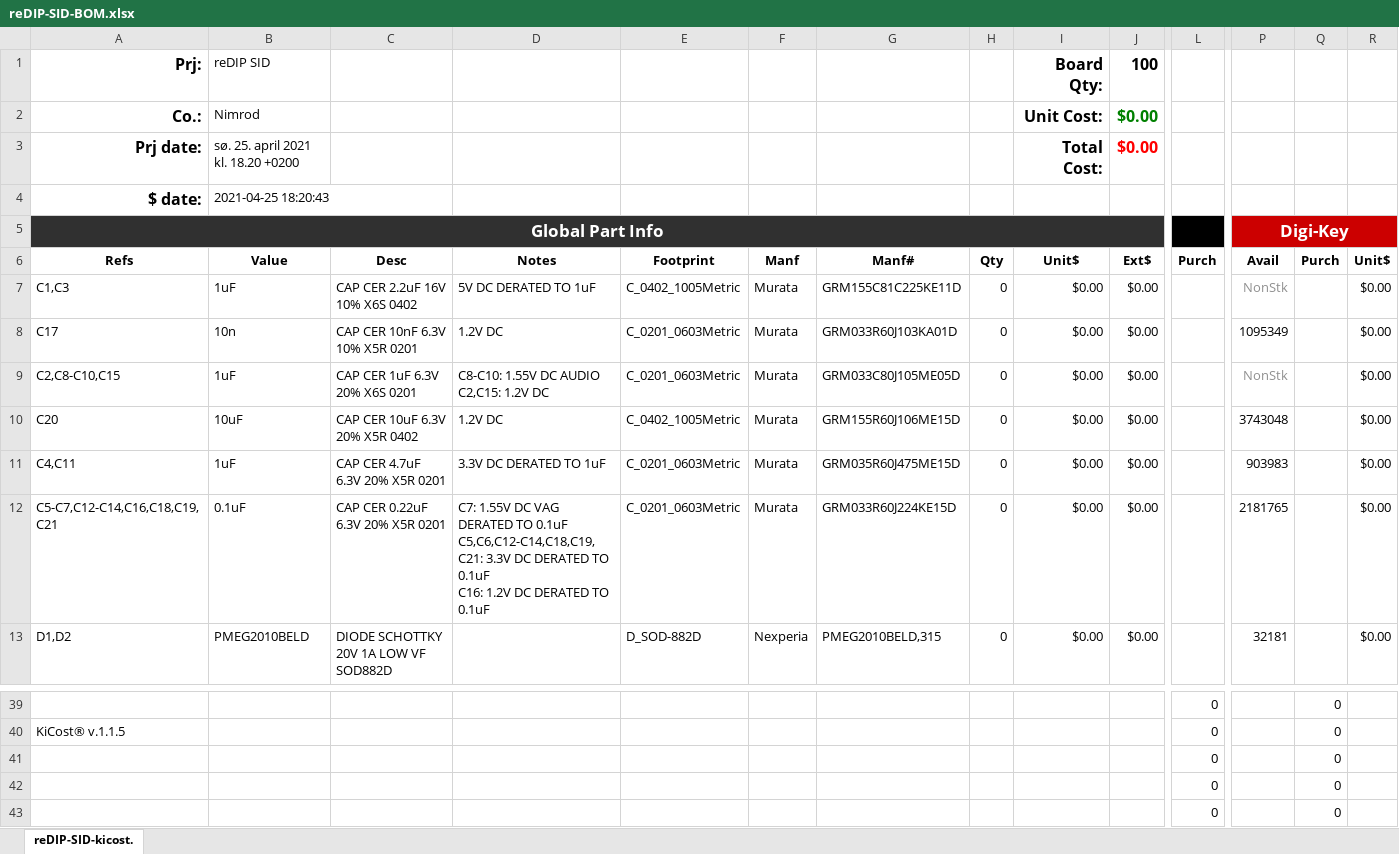
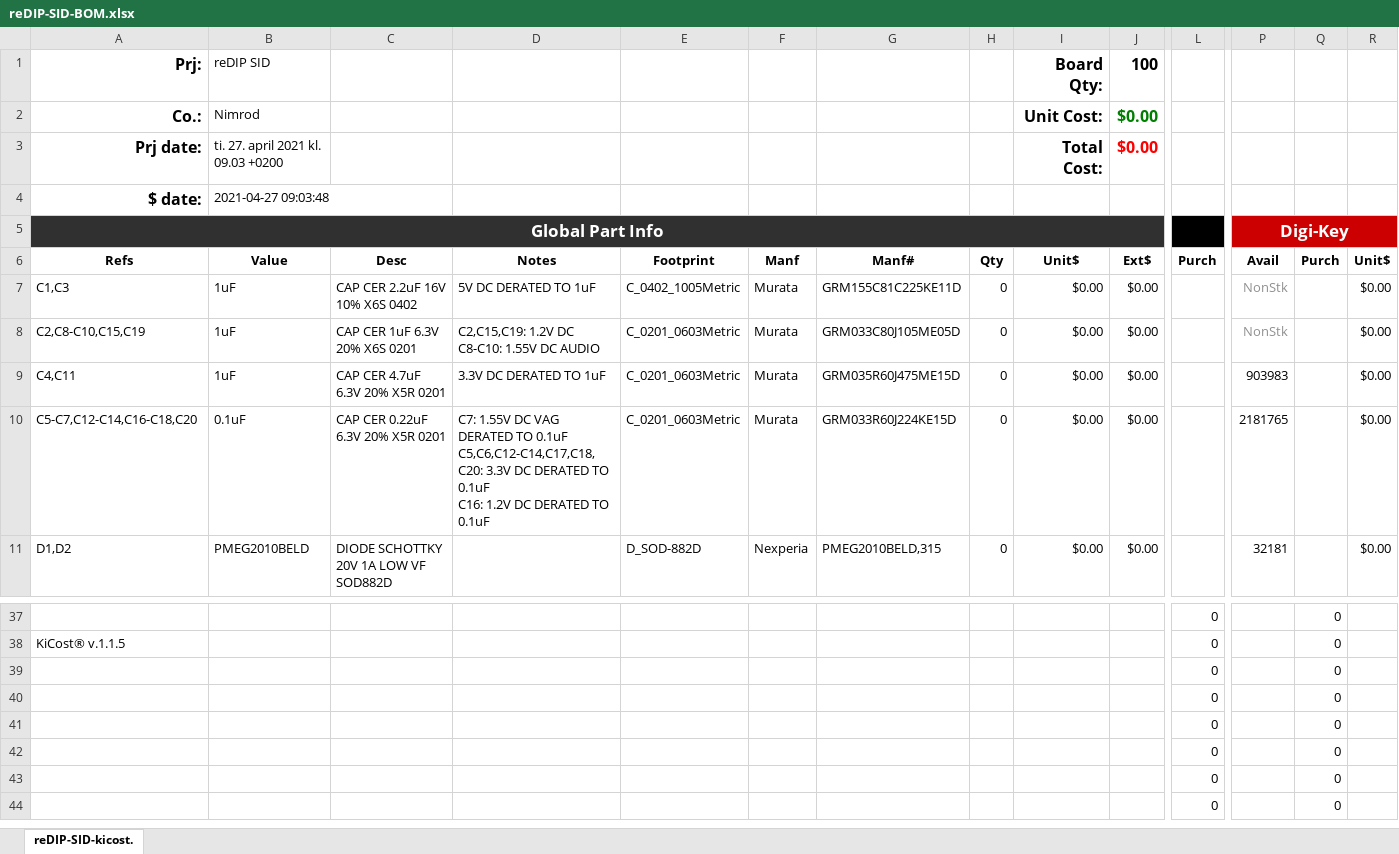
Before and after one commit to daglem/reDIP-SID, an Excel workbook: hardware/manufacture/reDIP-SID-BOM.xlsx, sheet reDIP-SID-kicost., drawn as a sheet; only a part is shown, gaps mark what is left out; the shorter side is filled out with more unchanged rows; values as stored, in another font and other column widths than the file's, no borders; conditional formats not drawn; removed rows and columns are numbered as before the commit, all else as after; rows hold the shown columns only; ↵ is a line break in a cell; the diff names each change by its address in the sheet, - before the commit and + after, or states it on an @@ line.

```diff
--- a/hardware/manufacture/reDIP-SID-BOM.xlsx (sheet reDIP-SID-kicost.)
+++ b/hardware/manufacture/reDIP-SID-BOM.xlsx (sheet reDIP-SID-kicost.)
-B3: sø. 25. april 2021 kl. 18.20 +0200
+B3: ti. 27. april 2021 kl. 09.03 +0200
-B4: 2021-04-25 18:20:43
+B4: 2021-04-27 09:03:48
-row 8: C17 | 10n | CAP CER 10nF 6.3V 10% X5R 0201 | 1.2V DC | C_0201_0603Metric | Murata | GRM033R60J103KA01D | 0 | $0.00 | $0.00 |  | 1095349 |  | $0.00
-A8: C2,C8-C10,C15
+A8: C2,C8-C10,C15,C19
-D8: C8-C10: 1.55V DC AUDIO ↵ C2,C15: 1.2V DC
+D8: C2,C15,C19: 1.2V DC ↵ C8-C10: 1.55V DC AUDIO
-row 10: C20 | 10uF | CAP CER 10uF 6.3V 20% X5R 0402 | 1.2V DC | C_0402_1005Metric | Murata | GRM155R60J106ME15D | 0 | $0.00 | $0.00 |  | 3743048 |  | $0.00
-A10: C5-C7,C12-C14,C16,C18,C19,C21
+A10: C5-C7,C12-C14,C16-C18,C20
-D10: …TO 0.1uF ↵ C5,C6,C12-C14,C18,C19,C21: 3.3V DC…
+D10: …TO 0.1uF ↵ C5,C6,C12-C14,C17,C18,C20: 3.3V DC…
-row 41:  |  |  |  |  |  |  |  |  |  | 0 |  | 0
-row 42:  |  |  |  |  |  |  |  |  |  | 0 |  | 0
```
Also changed, not shown: formulas that keep their value, 2 other files.
